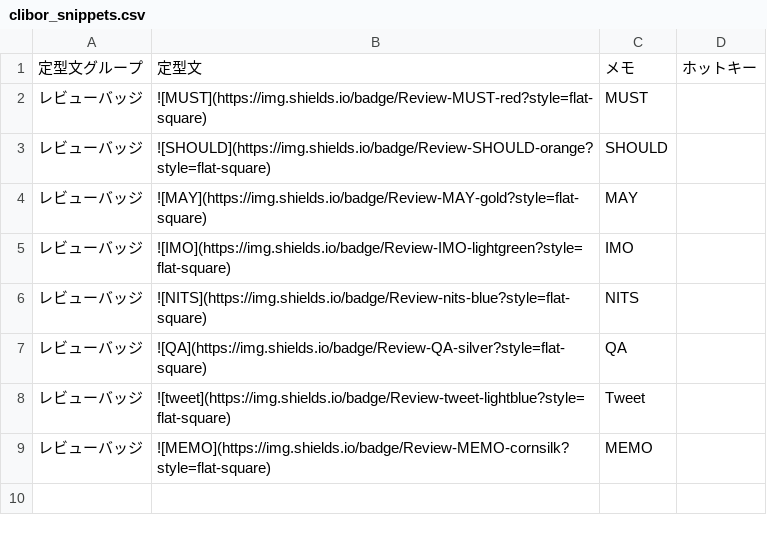
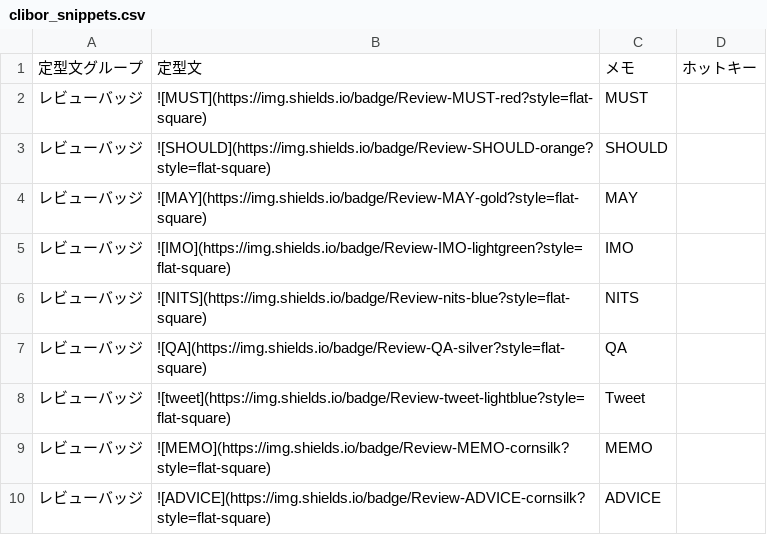
Before and after one commit to koba-masa/my_favorite_settings, a CSV file: clibor/clibor_snippets.csv, drawn as a sheet.

Commit message:
feat: CliborのレビューバッジにADVICEを追加する

```diff
--- a/clibor/clibor_snippets.csv
+++ b/clibor/clibor_snippets.csv
@@ -9 +9,2 @@
 レビューバッジ,![MEMO](https://img.shields.io/badge/Review-MEMO-cornsilk?style=flat-square),MEMO,
+レビューバッジ,![ADVICE](https://img.shields.io/badge/Review-ADVICE-cornsilk?style=flat-square),ADVICE,
```
